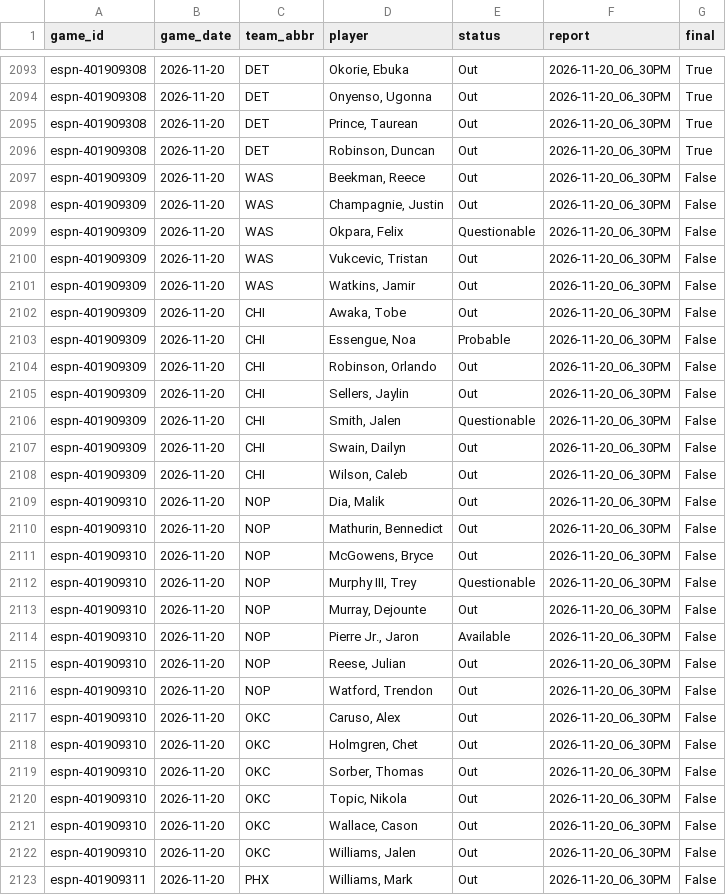
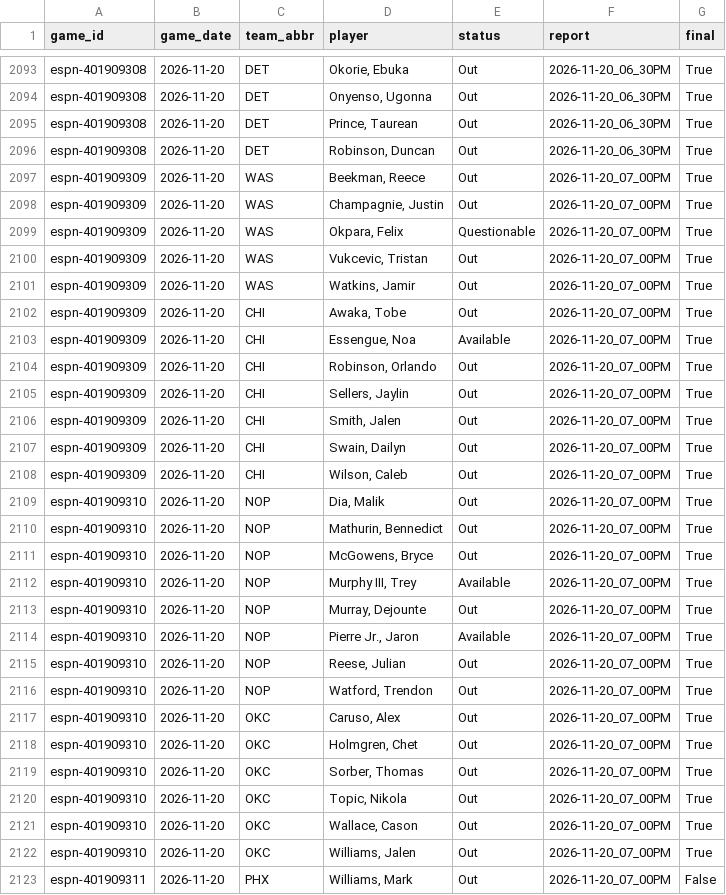
Before and after one commit to z3nsz/nba-prediction, a CSV file: live_state/listings_2026-27.csv, drawn as a sheet; only a part is shown, gaps mark what is left out; the diff covers the shown part only.

```diff
--- a/live_state/listings_2026-27.csv
+++ b/live_state/listings_2026-27.csv
@@ -2096,28 +2096,28 @@ espn-401909308,2026-11-20,DET,"Prince, Taurean",Out,2026-11-20_06_30PM,True
 espn-401909308,2026-11-20,DET,"Robinson, Duncan",Out,2026-11-20_06_30PM,True
-espn-401909309,2026-11-20,WAS,"Beekman, Reece",Out,2026-11-20_06_30PM,False
-espn-401909309,2026-11-20,WAS,"Champagnie, Justin",Out,2026-11-20_06_30PM,False
-espn-401909309,2026-11-20,WAS,"Okpara, Felix",Questionable,2026-11-20_06_30PM,False
-espn-401909309,2026-11-20,WAS,"Vukcevic, Tristan",Out,2026-11-20_06_30PM,False
-espn-401909309,2026-11-20,WAS,"Watkins, Jamir",Out,2026-11-20_06_30PM,False
-espn-401909309,2026-11-20,CHI,"Awaka, Tobe",Out,2026-11-20_06_30PM,False
-espn-401909309,2026-11-20,CHI,"Essengue, Noa",Probable,2026-11-20_06_30PM,False
-espn-401909309,2026-11-20,CHI,"Robinson, Orlando",Out,2026-11-20_06_30PM,False
-espn-401909309,2026-11-20,CHI,"Sellers, Jaylin",Out,2026-11-20_06_30PM,False
-espn-401909309,2026-11-20,CHI,"Smith, Jalen",Questionable,2026-11-20_06_30PM,False
-espn-401909309,2026-11-20,CHI,"Swain, Dailyn",Out,2026-11-20_06_30PM,False
-espn-401909309,2026-11-20,CHI,"Wilson, Caleb",Out,2026-11-20_06_30PM,False
-espn-401909310,2026-11-20,NOP,"Dia, Malik",Out,2026-11-20_06_30PM,False
-espn-401909310,2026-11-20,NOP,"Mathurin, Bennedict",Out,2026-11-20_06_30PM,False
-espn-401909310,2026-11-20,NOP,"McGowens, Bryce",Out,2026-11-20_06_30PM,False
-espn-401909310,2026-11-20,NOP,"Murphy III, Trey",Questionable,2026-11-20_06_30PM,False
-espn-401909310,2026-11-20,NOP,"Murray, Dejounte",Out,2026-11-20_06_30PM,False
-espn-401909310,2026-11-20,NOP,"Pierre Jr., Jaron",Available,2026-11-20_06_30PM,False
-espn-401909310,2026-11-20,NOP,"Reese, Julian",Out,2026-11-20_06_30PM,False
-espn-401909310,2026-11-20,NOP,"Watford, Trendon",Out,2026-11-20_06_30PM,False
-espn-401909310,2026-11-20,OKC,"Caruso, Alex",Out,2026-11-20_06_30PM,False
-espn-401909310,2026-11-20,OKC,"Holmgren, Chet",Out,2026-11-20_06_30PM,False
-espn-401909310,2026-11-20,OKC,"Sorber, Thomas",Out,2026-11-20_06_30PM,False
-espn-401909310,2026-11-20,OKC,"Topic, Nikola",Out,2026-11-20_06_30PM,False
-espn-401909310,2026-11-20,OKC,"Wallace, Cason",Out,2026-11-20_06_30PM,False
-espn-401909310,2026-11-20,OKC,"Williams, Jalen",Out,2026-11-20_06_30PM,False
-espn-401909311,2026-11-20,PHX,"Williams, Mark",Out,2026-11-20_06_30PM,False
+espn-401909309,2026-11-20,WAS,"Beekman, Reece",Out,2026-11-20_07_00PM,True
+espn-401909309,2026-11-20,WAS,"Champagnie, Justin",Out,2026-11-20_07_00PM,True
+espn-401909309,2026-11-20,WAS,"Okpara, Felix",Questionable,2026-11-20_07_00PM,True
+espn-401909309,2026-11-20,WAS,"Vukcevic, Tristan",Out,2026-11-20_07_00PM,True
+espn-401909309,2026-11-20,WAS,"Watkins, Jamir",Out,2026-11-20_07_00PM,True
+espn-401909309,2026-11-20,CHI,"Awaka, Tobe",Out,2026-11-20_07_00PM,True
+espn-401909309,2026-11-20,CHI,"Essengue, Noa",Available,2026-11-20_07_00PM,True
+espn-401909309,2026-11-20,CHI,"Robinson, Orlando",Out,2026-11-20_07_00PM,True
+espn-401909309,2026-11-20,CHI,"Sellers, Jaylin",Out,2026-11-20_07_00PM,True
+espn-401909309,2026-11-20,CHI,"Smith, Jalen",Out,2026-11-20_07_00PM,True
+espn-401909309,2026-11-20,CHI,"Swain, Dailyn",Out,2026-11-20_07_00PM,True
+espn-401909309,2026-11-20,CHI,"Wilson, Caleb",Out,2026-11-20_07_00PM,True
+espn-401909310,2026-11-20,NOP,"Dia, Malik",Out,2026-11-20_07_00PM,True
+espn-401909310,2026-11-20,NOP,"Mathurin, Bennedict",Out,2026-11-20_07_00PM,True
+espn-401909310,2026-11-20,NOP,"McGowens, Bryce",Out,2026-11-20_07_00PM,True
+espn-401909310,2026-11-20,NOP,"Murphy III, Trey",Available,2026-11-20_07_00PM,True
+espn-401909310,2026-11-20,NOP,"Murray, Dejounte",Out,2026-11-20_07_00PM,True
+espn-401909310,2026-11-20,NOP,"Pierre Jr., Jaron",Available,2026-11-20_07_00PM,True
+espn-401909310,2026-11-20,NOP,"Reese, Julian",Out,2026-11-20_07_00PM,True
+espn-401909310,2026-11-20,NOP,"Watford, Trendon",Out,2026-11-20_07_00PM,True
+espn-401909310,2026-11-20,OKC,"Caruso, Alex",Out,2026-11-20_07_00PM,True
+espn-401909310,2026-11-20,OKC,"Holmgren, Chet",Out,2026-11-20_07_00PM,True
+espn-401909310,2026-11-20,OKC,"Sorber, Thomas",Out,2026-11-20_07_00PM,True
+espn-401909310,2026-11-20,OKC,"Topic, Nikola",Out,2026-11-20_07_00PM,True
+espn-401909310,2026-11-20,OKC,"Wallace, Cason",Out,2026-11-20_07_00PM,True
+espn-401909310,2026-11-20,OKC,"Williams, Jalen",Out,2026-11-20_07_00PM,True
+espn-401909311,2026-11-20,PHX,"Williams, Mark",Out,2026-11-20_07_00PM,False
```
Also changed, not shown: 24 edited cells elsewhere in this file, live_state/predictions_2026-27.csv, 6 other files.
